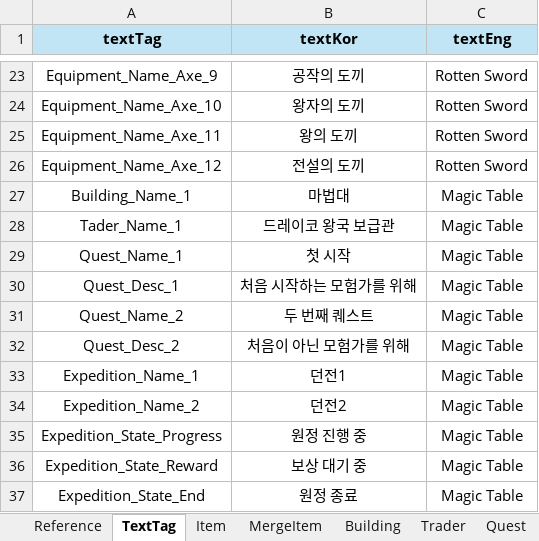
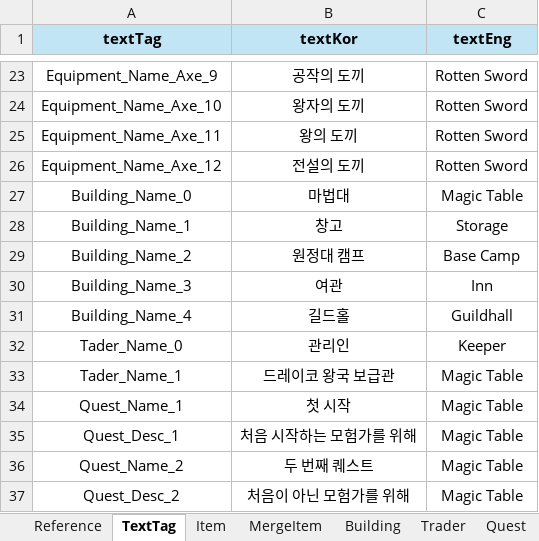
Before and after one commit to Roy052/DesktopEquipmentMerge, an Excel workbook: Sheet/DEM_Data.xlsx, sheet TextTag, drawn as a sheet; only a part is shown, gaps mark what is left out; the shorter side is filled out with more unchanged rows; values as stored, in another font and other column widths than the file's, no borders; the diff names each change by its address in the sheet, - before the commit and + after, or states it on an @@ line.

```diff
--- a/Sheet/DEM_Data.xlsx (sheet TextTag)
+++ b/Sheet/DEM_Data.xlsx (sheet TextTag)
-A27 (textTag): Building_Name_1
+A27 (textTag): Building_Name_0
+row 28: Building_Name_1 | 창고 | Storage
+row 29: Building_Name_2 | 원정대 캠프 | Base Camp
+row 30: Building_Name_3 | 여관 | Inn
+row 31: Building_Name_4 | 길드홀 | Guildhall
+row 32: Tader_Name_0 | 관리인 | Keeper
```
Also changed, not shown: sheet Building, sheet MergeItem, sheet Item, sheet RewardProb, sheet Trader, sheet Expedition, 2 more sheets, formulas that keep their value, 26 other files.
